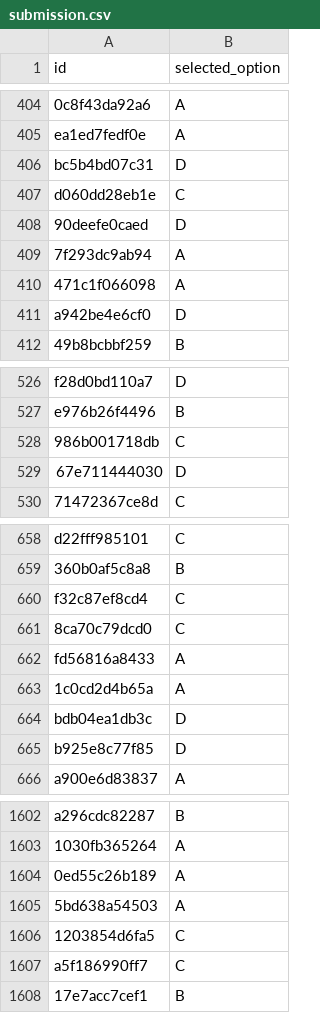
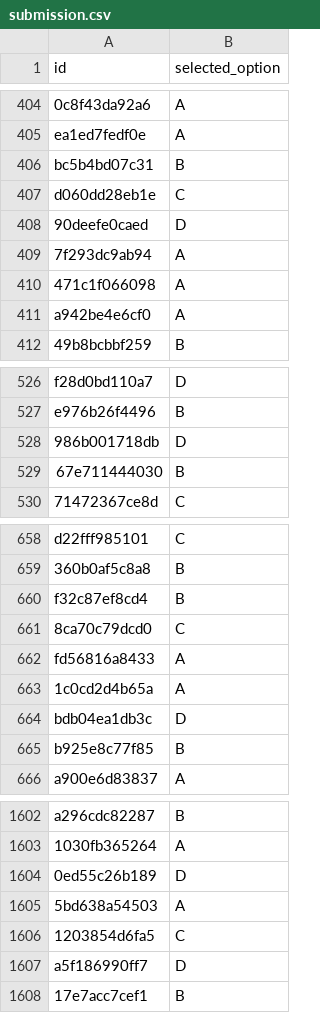
Before and after one commit to Nakul-Sinha/clinical-span-alignment, a CSV file: submissions/submission.csv, drawn as a sheet; only a part is shown, gaps mark what is left out; the diff covers the shown part only; the diff names each change by its address in the sheet, - before the commit and + after, or states it on an @@ line.

```diff
--- a/submissions/submission.csv
+++ b/submissions/submission.csv
-B406 (selected_option): D
+B406 (selected_option): B
-B411 (selected_option): D
+B411 (selected_option): A
-B528 (selected_option): C
+B528 (selected_option): D
-B529 (selected_option): D
+B529 (selected_option): B
-B660 (selected_option): C
+B660 (selected_option): B
-B665 (selected_option): D
+B665 (selected_option): B
-B1604 (selected_option): A
+B1604 (selected_option): D
-B1607 (selected_option): C
+B1607 (selected_option): D
```
Also changed, not shown: 109 edited cells elsewhere in this file, 1 other file.
